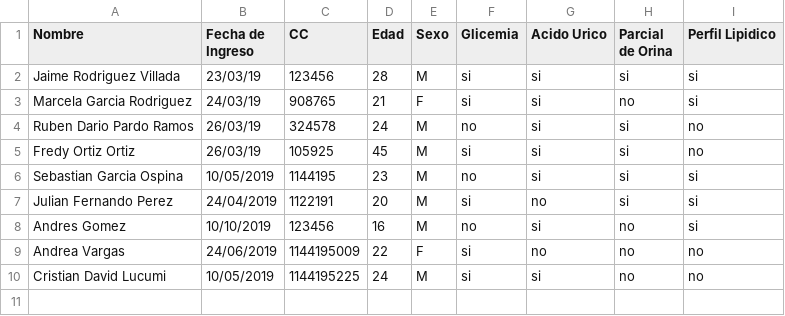
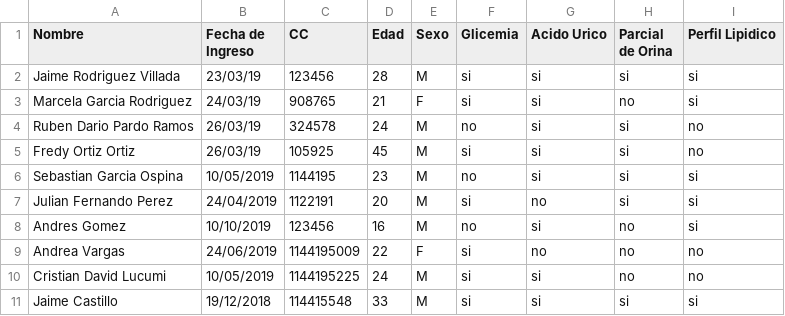
Before and after one commit to SGarcia710/laboratorio-python, a CSV file: bd.csv, drawn as a sheet; the diff names each change by its address in the sheet, - before the commit and + after, or states it on an @@ line.

```diff
--- a/bd.csv
+++ b/bd.csv
+row 11: Jaime Castillo | 19/12/2018 | 114415548 | 33 | M | si | si | si | si
```
Also changed, not shown: 2 other files.
